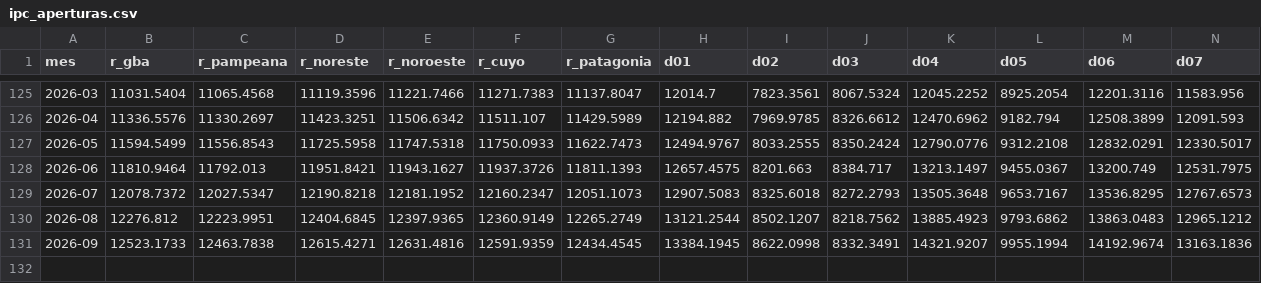
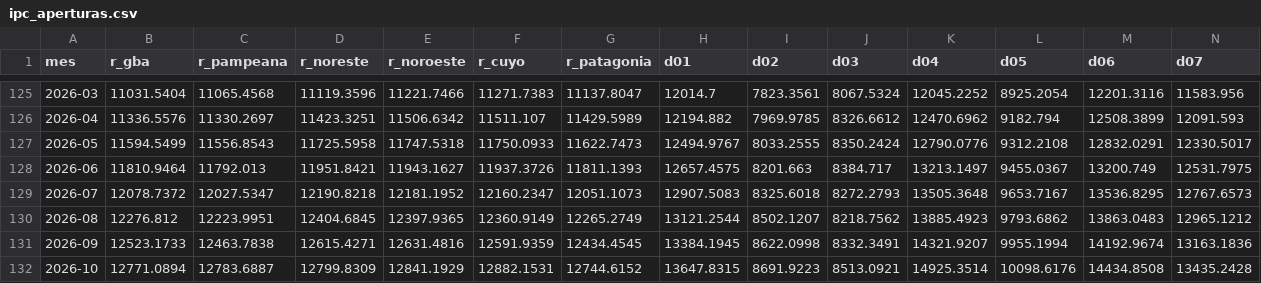
Before and after one commit to ezecaraba3-oss/Tablero-Macro-v2, a CSV file: pipeline/fuentes/ipc_aperturas.csv, drawn as a sheet; only a part is shown, gaps mark what is left out; rows hold the shown columns only; the diff names each change by its address in the sheet, - before the commit and + after, or states it on an @@ line.

```diff
--- a/pipeline/fuentes/ipc_aperturas.csv
+++ b/pipeline/fuentes/ipc_aperturas.csv
+row 132: 2026-10 | 12771.0894 | 12783.6887 | 12799.8309 | 12841.1929 | 12882.1531 | 12744.6152 | 13647.8315 | 8691.9223 | 8513.0921 | 14925.3514 | 10098.6176 | 14434.8508 | 13435.2428
```
Also changed, not shown: pipeline/fuentes/curva_pesos.csv, pipeline/fuentes/diario.csv, 5 other files.
